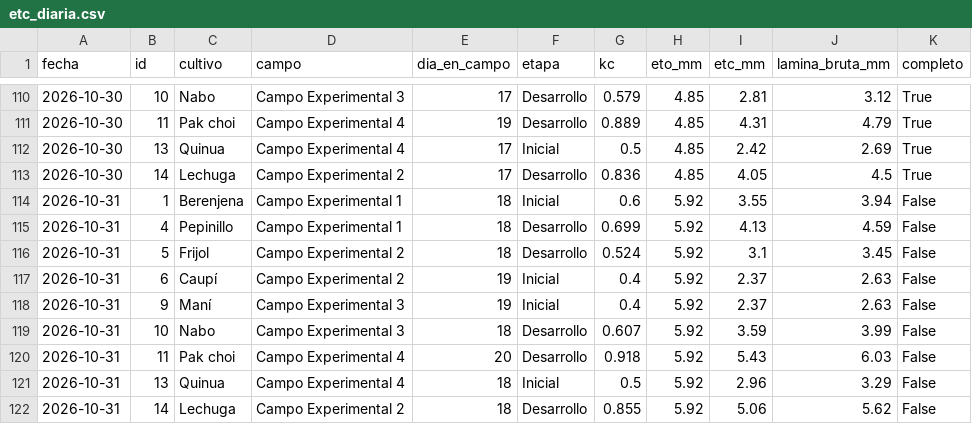
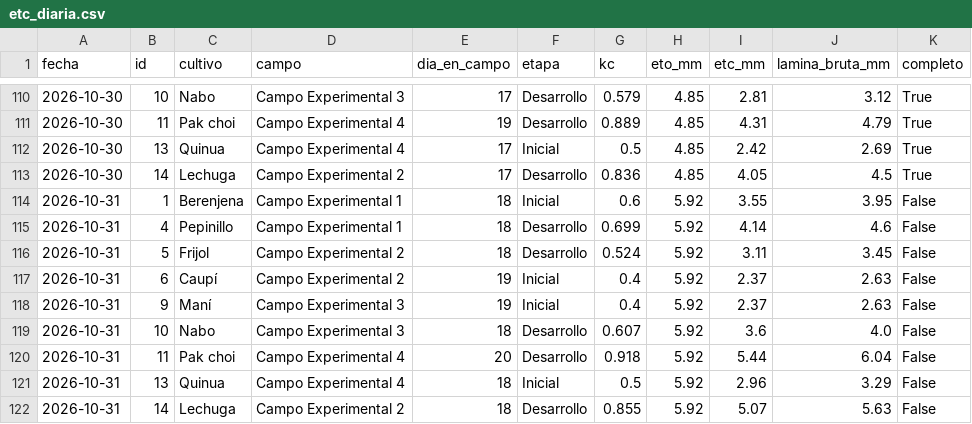
Before and after one commit to JosueValdiviezoS/Cecasp, a CSV file: data/etc_diaria.csv, drawn as a sheet; only a part is shown, gaps mark what is left out.

```diff
--- a/data/etc_diaria.csv
+++ b/data/etc_diaria.csv
@@ -113,10 +113,10 @@ fecha,id,cultivo,campo,dia_en_campo,etapa,kc,eto_mm,etc_mm,lamina_bruta_mm,compl
 2026-10-30,14,Lechuga,Campo Experimental 2,17,Desarrollo,0.836,4.85,4.05,4.5,True
-2026-10-31,1,Berenjena,Campo Experimental 1,18,Inicial,0.6,5.92,3.55,3.94,False
-2026-10-31,4,Pepinillo,Campo Experimental 1,18,Desarrollo,0.699,5.92,4.13,4.59,False
-2026-10-31,5,Frijol,Campo Experimental 2,18,Desarrollo,0.524,5.92,3.1,3.45,False
+2026-10-31,1,Berenjena,Campo Experimental 1,18,Inicial,0.6,5.92,3.55,3.95,False
+2026-10-31,4,Pepinillo,Campo Experimental 1,18,Desarrollo,0.699,5.92,4.14,4.6,False
+2026-10-31,5,Frijol,Campo Experimental 2,18,Desarrollo,0.524,5.92,3.11,3.45,False
 2026-10-31,6,Caupí,Campo Experimental 2,19,Inicial,0.4,5.92,2.37,2.63,False
 2026-10-31,9,Maní,Campo Experimental 3,19,Inicial,0.4,5.92,2.37,2.63,False
-2026-10-31,10,Nabo,Campo Experimental 3,18,Desarrollo,0.607,5.92,3.59,3.99,False
-2026-10-31,11,Pak choi,Campo Experimental 4,20,Desarrollo,0.918,5.92,5.43,6.03,False
+2026-10-31,10,Nabo,Campo Experimental 3,18,Desarrollo,0.607,5.92,3.6,4.0,False
+2026-10-31,11,Pak choi,Campo Experimental 4,20,Desarrollo,0.918,5.92,5.44,6.04,False
 2026-10-31,13,Quinua,Campo Experimental 4,18,Inicial,0.5,5.92,2.96,3.29,False
-2026-10-31,14,Lechuga,Campo Experimental 2,18,Desarrollo,0.855,5.92,5.06,5.62,False
+2026-10-31,14,Lechuga,Campo Experimental 2,18,Desarrollo,0.855,5.92,5.07,5.63,False
```
Also changed, not shown: data/diario.csv, 2 other files.
